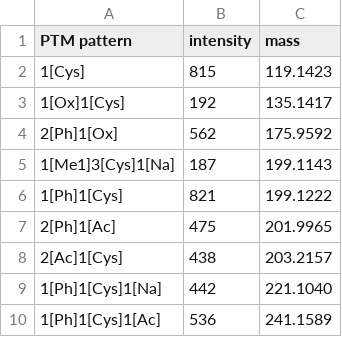
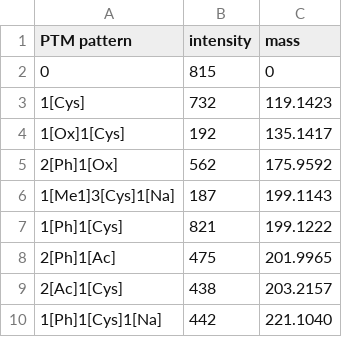
Before and after one commit to marjanfaizi/MSModDetector, a CSV file: data/ptm_patterns/ptm_patterns_complex.csv, drawn as a sheet; only a part is shown; the shorter side is filled out with more unchanged rows.

Commit message:
added unmodified p53 to PTM pattern distribution

```diff
--- a/data/ptm_patterns/ptm_patterns_complex.csv
+++ b/data/ptm_patterns/ptm_patterns_complex.csv
@@ -1,3 +1,4 @@
 PTM pattern,intensity,mass
-1[Cys],815,119.1423
+0,815,0
+1[Cys],732,119.1423
 1[Ox]1[Cys],192,135.1417
```
Also changed, not shown: data/ptm_patterns/ptm_patterns_phospho_acetyl.csv, 4 other files.
